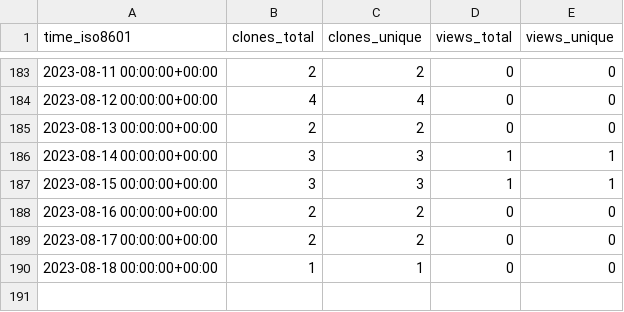
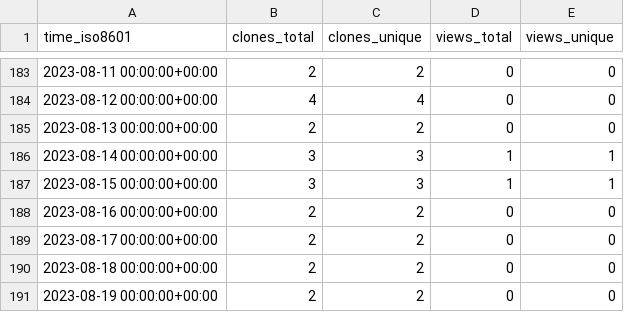
Before and after one commit to EarthSciML/EarthSciMLBase.jl, a CSV file: EarthSciML/EarthSciMLBase.jl/ghrs-data/views_clones_aggregate.csv, drawn as a sheet; only a part is shown, gaps mark what is left out.

```diff
--- a/EarthSciML/EarthSciMLBase.jl/ghrs-data/views_clones_aggregate.csv
+++ b/EarthSciML/EarthSciMLBase.jl/ghrs-data/views_clones_aggregate.csv
@@ -189,2 +189,3 @@ time_iso8601,clones_total,clones_unique,views_total,views_unique
 2023-08-17 00:00:00+00:00,2,2,0,0
-2023-08-18 00:00:00+00:00,1,1,0,0
+2023-08-18 00:00:00+00:00,2,2,0,0
+2023-08-19 00:00:00+00:00,2,2,0,0
```
Also changed, not shown: 1 other file.
